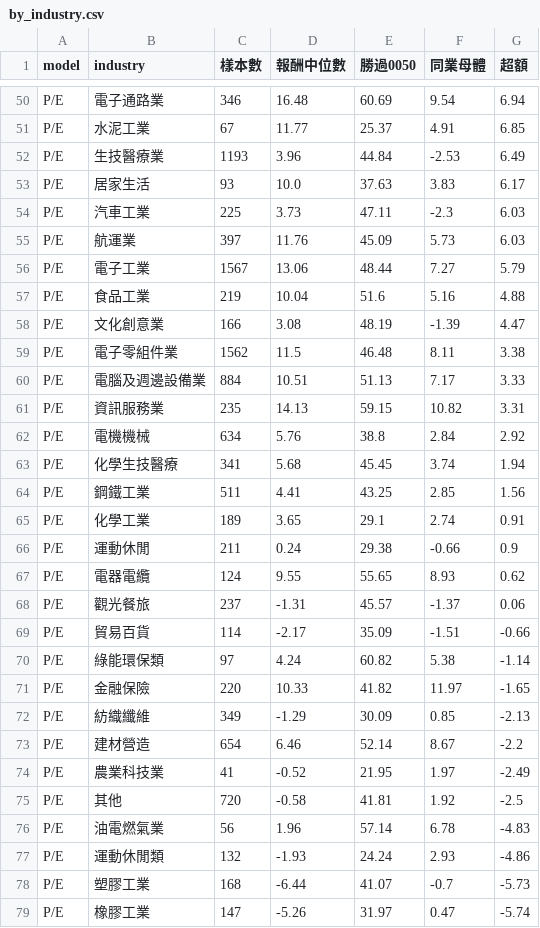
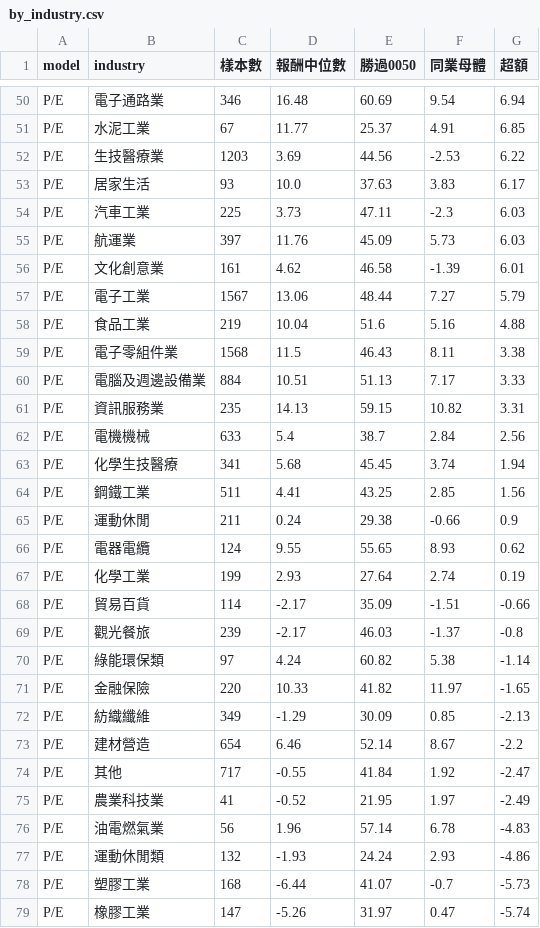
Before and after one commit to LINFAN07/tw-eps-watcher, a CSV file: backtest_results/by_industry.csv, drawn as a sheet; only a part is shown, gaps mark what is left out; the diff covers the shown part only.

```diff
--- a/backtest_results/by_industry.csv
+++ b/backtest_results/by_industry.csv
@@ -51,3 +51,3 @@ P/E,電子通路業,346,16.48,60.69,9.54,6.94
 P/E,水泥工業,67,11.77,25.37,4.91,6.85
-P/E,生技醫療業,1193,3.96,44.84,-2.53,6.49
+P/E,生技醫療業,1203,3.69,44.56,-2.53,6.22
 P/E,居家生活,93,10.0,37.63,3.83,6.17
@@ -55,16 +55,16 @@ P/E,汽車工業,225,3.73,47.11,-2.3,6.03
 P/E,航運業,397,11.76,45.09,5.73,6.03
+P/E,文化創意業,161,4.62,46.58,-1.39,6.01
 P/E,電子工業,1567,13.06,48.44,7.27,5.79
 P/E,食品工業,219,10.04,51.6,5.16,4.88
-P/E,文化創意業,166,3.08,48.19,-1.39,4.47
-P/E,電子零組件業,1562,11.5,46.48,8.11,3.38
+P/E,電子零組件業,1568,11.5,46.43,8.11,3.38
 P/E,電腦及週邊設備業,884,10.51,51.13,7.17,3.33
 P/E,資訊服務業,235,14.13,59.15,10.82,3.31
-P/E,電機機械,634,5.76,38.8,2.84,2.92
+P/E,電機機械,633,5.4,38.7,2.84,2.56
 P/E,化學生技醫療,341,5.68,45.45,3.74,1.94
 P/E,鋼鐵工業,511,4.41,43.25,2.85,1.56
-P/E,化學工業,189,3.65,29.1,2.74,0.91
 P/E,運動休閒,211,0.24,29.38,-0.66,0.9
 P/E,電器電纜,124,9.55,55.65,8.93,0.62
-P/E,觀光餐旅,237,-1.31,45.57,-1.37,0.06
+P/E,化學工業,199,2.93,27.64,2.74,0.19
 P/E,貿易百貨,114,-2.17,35.09,-1.51,-0.66
+P/E,觀光餐旅,239,-2.17,46.03,-1.37,-0.8
 P/E,綠能環保類,97,4.24,60.82,5.38,-1.14
@@ -73,4 +73,4 @@ P/E,紡織纖維,349,-1.29,30.09,0.85,-2.13
 P/E,建材營造,654,6.46,52.14,8.67,-2.2
+P/E,其他,717,-0.55,41.84,1.92,-2.47
 P/E,農業科技業,41,-0.52,21.95,1.97,-2.49
-P/E,其他,720,-0.58,41.81,1.92,-2.5
 P/E,油電燃氣業,56,1.96,57.14,6.78,-4.83
```
Also changed, not shown: 1 added row and 1 removed row elsewhere in this file, backtest_results/overall.csv, 6 other files.
